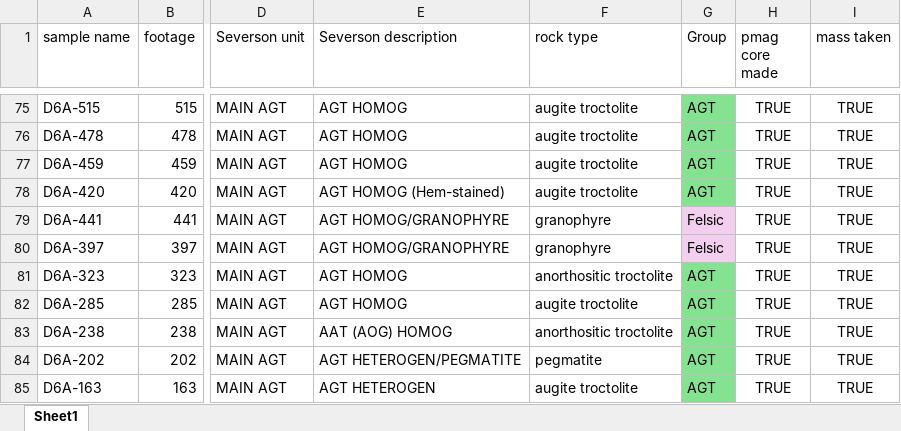
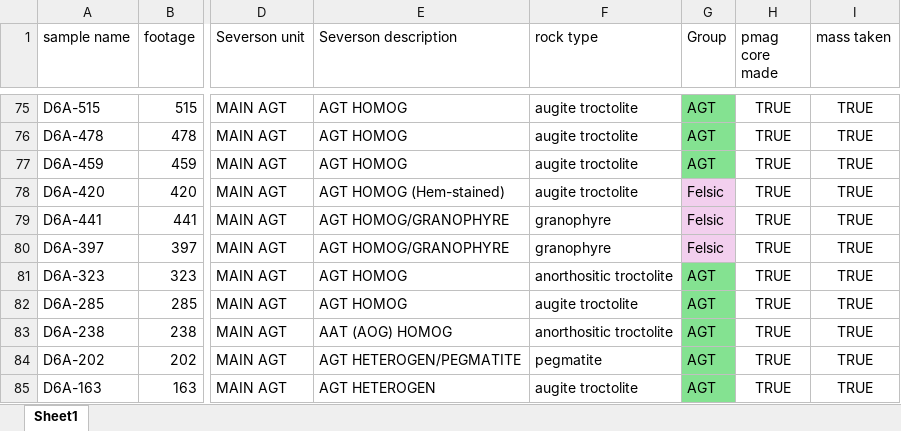
Before and after one commit to Institute-for-Rock-Magnetism/2026_SSRM_Duluth_Complex, an Excel workbook: SSRM Sample Book Keeper.xlsx, sheet Sheet1, drawn as a sheet; only a part is shown, gaps mark what is left out; values as stored, in another font and other column widths than the file's, no borders; the diff names each change by its address in the sheet, - before the commit and + after, or states it on an @@ line.

Commit message:
7/15 Final Book Keeper Update

```diff
--- a/SSRM Sample Book Keeper.xlsx (sheet Sheet1)
+++ b/SSRM Sample Book Keeper.xlsx (sheet Sheet1)
-G78 (Group): AGT
+G78 (Group): Felsic
-G78 fill: #84E291
+G78 fill: #F2CFEE
```
Also changed, not shown: 1 other file.
